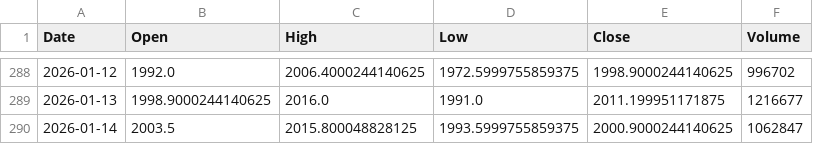
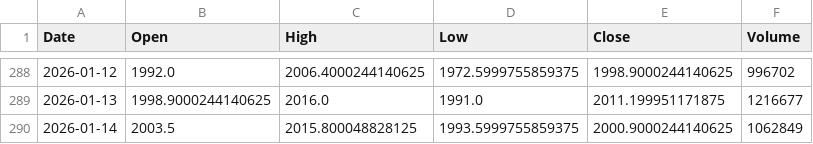
Before and after one commit to mtechdesign2022/mtechdesign2022, a CSV file: data/cache/BAJAJFINSV.NS.csv, drawn as a sheet; only a part is shown, gaps mark what is left out.

```diff
--- a/data/cache/BAJAJFINSV.NS.csv
+++ b/data/cache/BAJAJFINSV.NS.csv
@@ -289,2 +289,2 @@ Date,Open,High,Low,Close,Volume
 2026-01-13,1998.9000244140625,2016.0,1991.0,2011.199951171875,1216677
-2026-01-14,2003.5,2015.800048828125,1993.5999755859375,2000.9000244140625,1062847
+2026-01-14,2003.5,2015.800048828125,1993.5999755859375,2000.9000244140625,1062849
```
Also changed, not shown: data/cache/AKZOINDIA.NS.csv, data/cache/ASIANPAINT.NS.csv, 56 other files.
